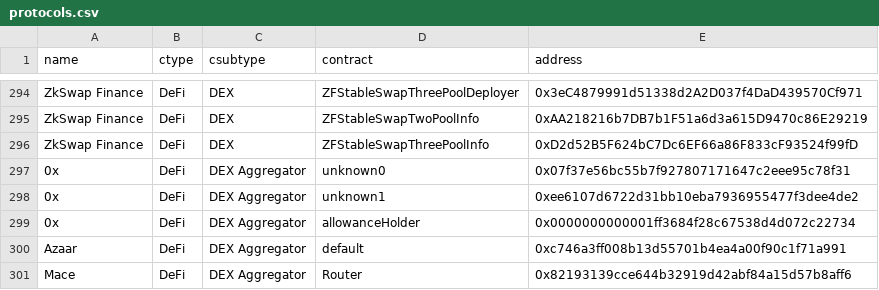
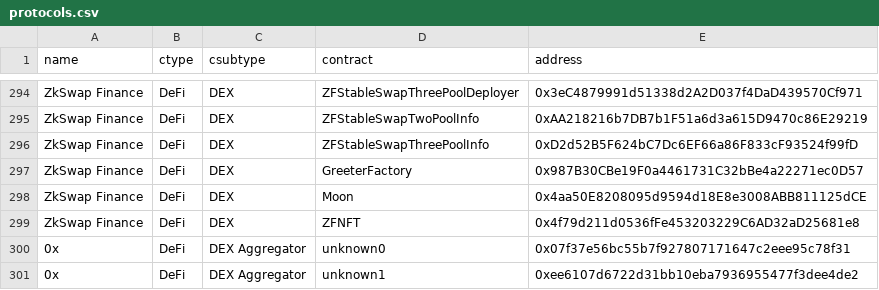
Before and after one commit to monad-developers/protocols, a CSV file: protocols.csv, drawn as a sheet; only a part is shown, gaps mark what is left out; the shorter side is filled out with more unchanged rows; the diff names each change by its address in the sheet, - before the commit and + after, or states it on an @@ line.

Commit message:
Update protocols.csv
Add GreeterFactory, Moon, and ZFNFT Contract

```diff
--- a/protocols.csv
+++ b/protocols.csv
+row 297: ZkSwap Finance | DeFi | DEX | GreeterFactory | 0x987B30CBe19F0a4461731C32bBe4a22271ec0D57
+row 298: ZkSwap Finance | DeFi | DEX | Moon | 0x4aa50E8208095d9594d18E8e3008ABB811125dCE
+row 299: ZkSwap Finance | DeFi | DEX | ZFNFT | 0x4f79d211d0536fFe453203229C6AD32aD25681e8
```
